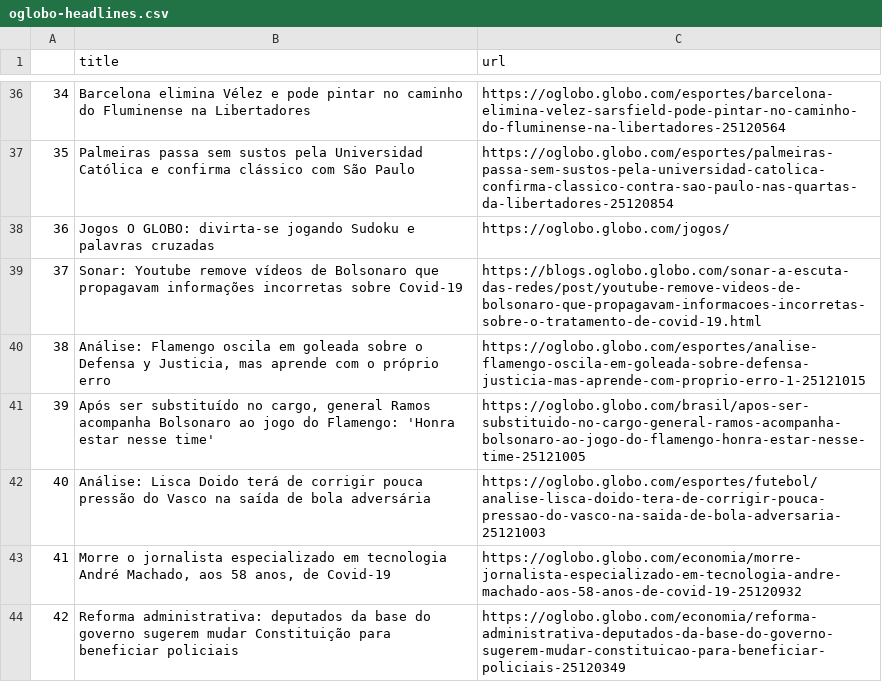
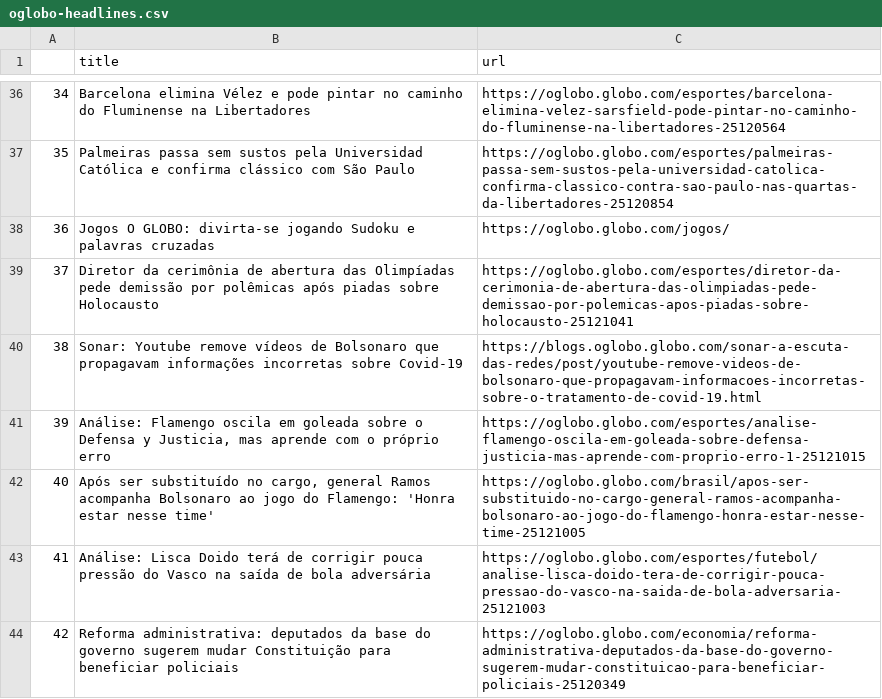
Before and after one commit to belisards/oglobo_headlines, a CSV file: oglobo-headlines.csv, drawn as a sheet; only a part is shown, gaps mark what is left out; removed rows and columns are numbered as before the commit, all else as after; the diff names each change by its address in the sheet, - before the commit and + after, or states it on an @@ line.

```diff
--- a/oglobo-headlines.csv
+++ b/oglobo-headlines.csv
+row 39: 37 | Diretor da cerimônia de abertura das Olimpíadas pede demissão por polêmicas após piadas sobre Holocausto | https://oglobo.globo.com/esportes/diretor-da-cerimonia-de-abertura-das-olimpiadas-pede-demissao-por-polemicas-apos-piadas-sobre-holocausto-25121041
@@ column A renumbered between rows 40 and 43 @@
-row 43: 41 | Morre o jornalista especializado em tecnologia André Machado, aos 58 anos, de Covid-19 | https://oglobo.globo.com/economia/morre-jornalista-especializado-em-tecnologia-andre-machado-aos-58-anos-de-covid-19-25120932
```
